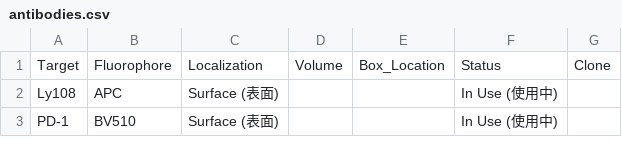
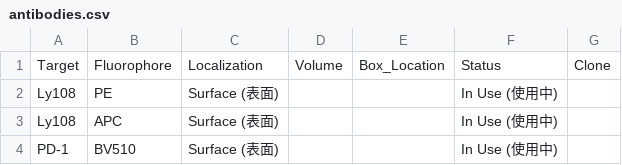
Before and after one commit to Zwww404/antibody-app, a CSV file: antibodies.csv, drawn as a sheet; only a part is shown; the diff names each change by its address in the sheet, - before the commit and + after, or states it on an @@ line.

```diff
--- a/antibodies.csv
+++ b/antibodies.csv
+row 2: Ly108 | PE | Surface (表面) |  |  | In Use (使用中)
```
